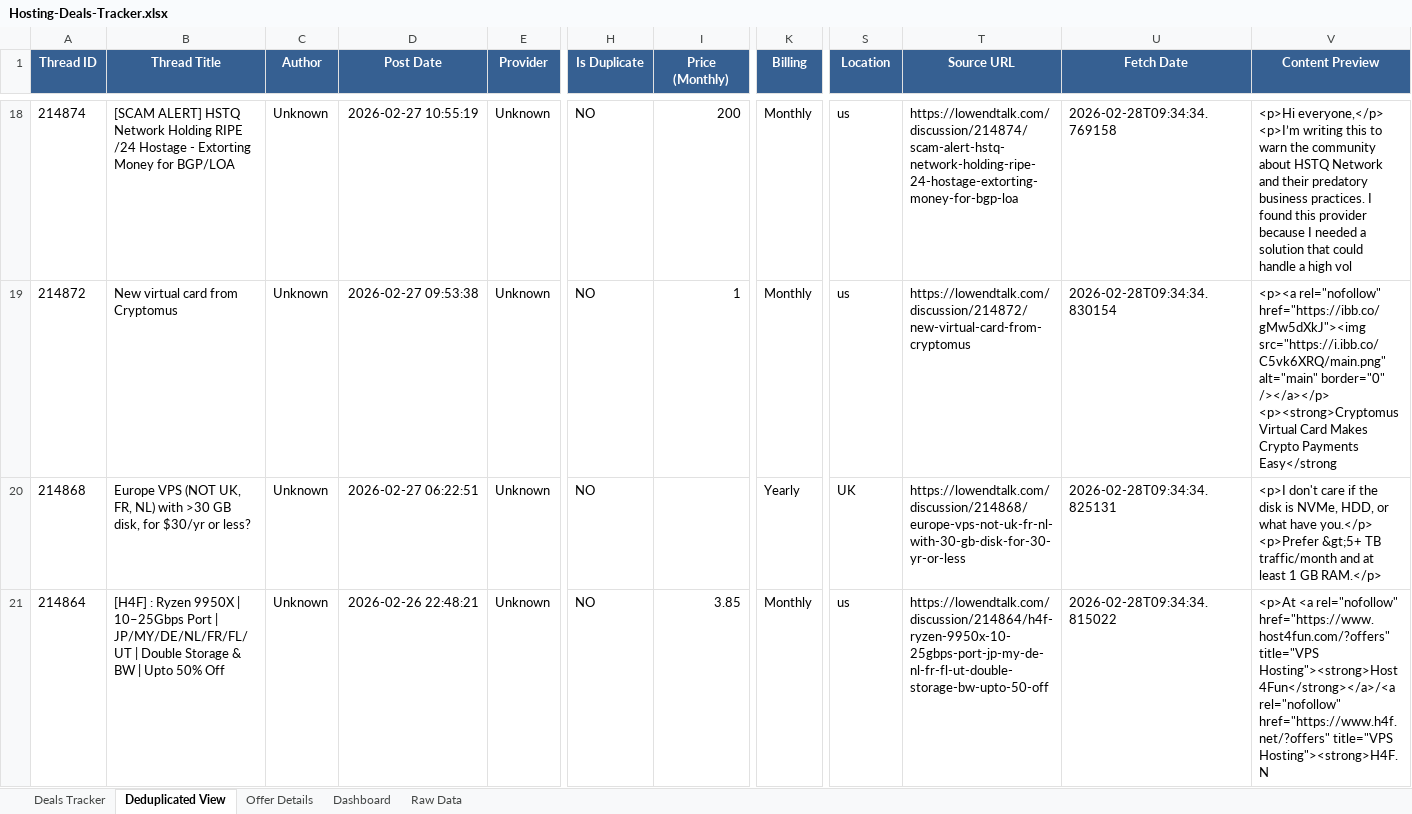
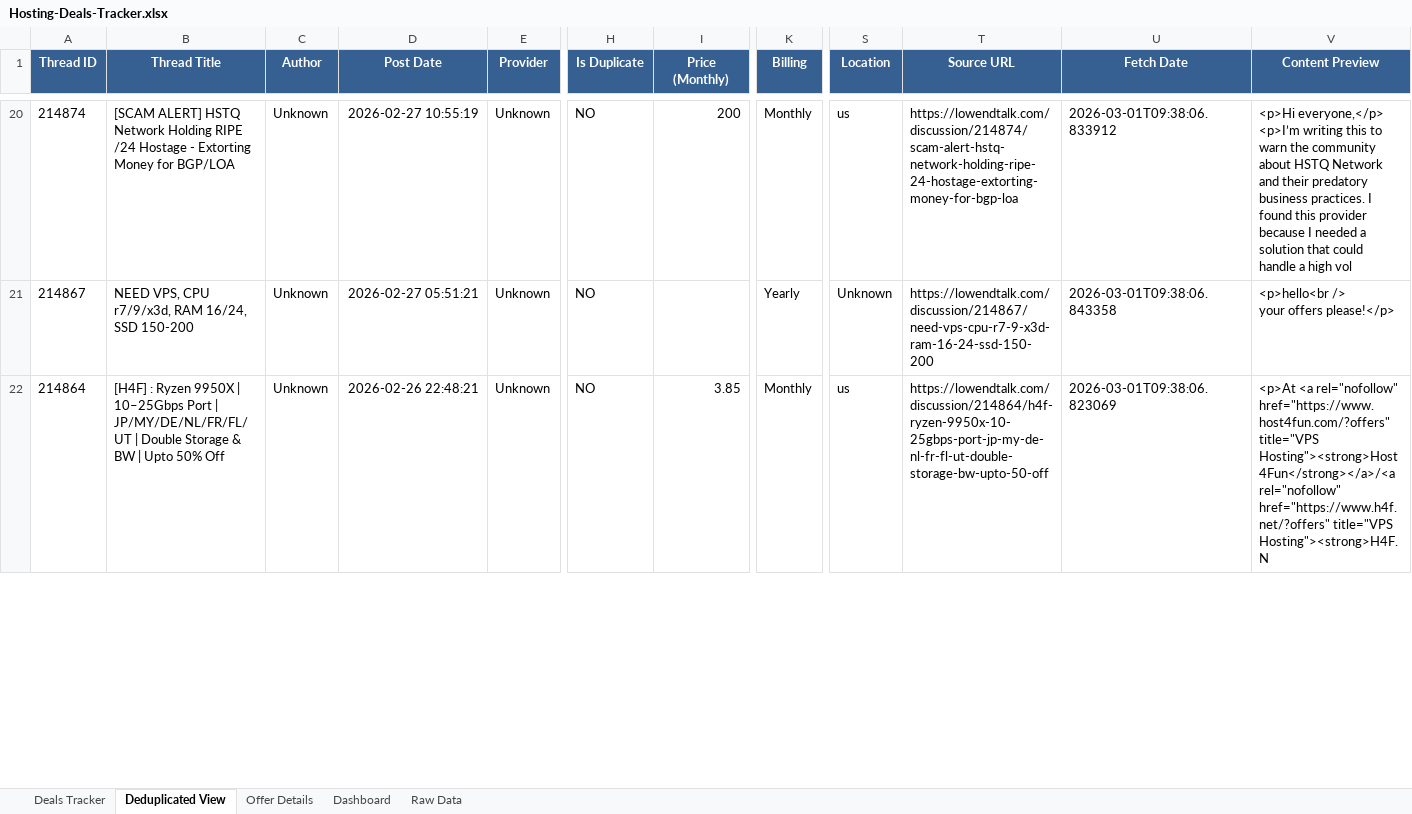
Before and after one commit to bojak83318/hosting-deals-tracker, an Excel workbook: output/Hosting-Deals-Tracker.xlsx, sheet Deduplicated View, drawn as a sheet; only a part is shown, gaps mark what is left out; values as stored, in another font and other column widths than the file's, no borders; removed rows and columns are numbered as before the commit, all else as after; rows hold the shown columns only; ↵ is a line break in a cell; the diff covers the shown part only; the diff names each change by its address in the sheet, - before the commit and + after, or states it on an @@ line.

```diff
--- a/output/Hosting-Deals-Tracker.xlsx (sheet Deduplicated View)
+++ b/output/Hosting-Deals-Tracker.xlsx (sheet Deduplicated View)
-U20 (Fetch Date): 2026-02-28T09:34:34.769158
+U20 (Fetch Date): 2026-03-01T09:38:06.833912
-A21 (Thread ID): 214872
+A21 (Thread ID): 214867
-B21 (Thread Title): New virtual card from Cryptomus
+B21 (Thread Title): NEED VPS, CPU r7/9/x3d, RAM 16/24, SSD 150-200
-D21 (Post Date): 2026-02-27 09:53:38
+D21 (Post Date): 2026-02-27 05:51:21
-I21 (Price (Monthly)): 1
+I21 (Price (Monthly)): (empty)
-K21 (Billing): Monthly
+K21 (Billing): Yearly
-S21 (Location): us
+S21 (Location): Unknown
-T21 (Source URL): https://lowendtalk.com/discussion/214872/new-virtual-card-from-cryptomus
+T21 (Source URL): https://lowendtalk.com/discussion/214867/need-vps-cpu-r7-9-x3d-ram-16-24-ssd-150-200
-U21 (Fetch Date): 2026-02-28T09:34:34.830154
+U21 (Fetch Date): 2026-03-01T09:38:06.843358
-V21 (Content Preview): <p><a rel="nofollow" href="https://ibb.co/gMw5dXkJ"><img src="https://i.ibb.co/C5vk6XRQ/main.png" alt="main" border="0" /></a></p> ↵ <p><strong>Cryptomus Virtual Card Makes Crypto Payments Easy</strong
+V21 (Content Preview): <p>hello<br /> ↵ your offers please!</p>
-row 20: 214868 | Europe VPS (NOT UK, FR, NL) with >30 GB disk, for $30/yr or less? | Unknown | 2026-02-27 06:22:51 | Unknown | NO |  | Yearly | UK | https://lowendtalk.com/discussion/214868/europe-vps-not-uk-fr-nl-with-30-gb-disk-for-30-yr-or-less | 2026-02-28T09:34:34.825131 | <p>I don't care if the disk is NVMe, HDD, or what have you.</p> ↵ <p>Prefer &gt;5+ TB traffic/month and at least 1 GB RAM.</p>
-U22 (Fetch Date): 2026-02-28T09:34:34.815022
+U22 (Fetch Date): 2026-03-01T09:38:06.823069
```
Also changed, not shown: 57 added rows, 56 removed rows and 213 edited cells elsewhere in this sheet, sheet Raw Data, sheet Deals Tracker, sheet Offer Details, sheet Dashboard, 1 other file.
